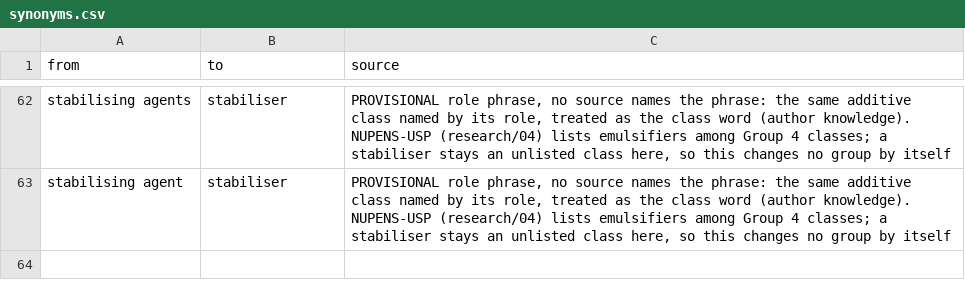
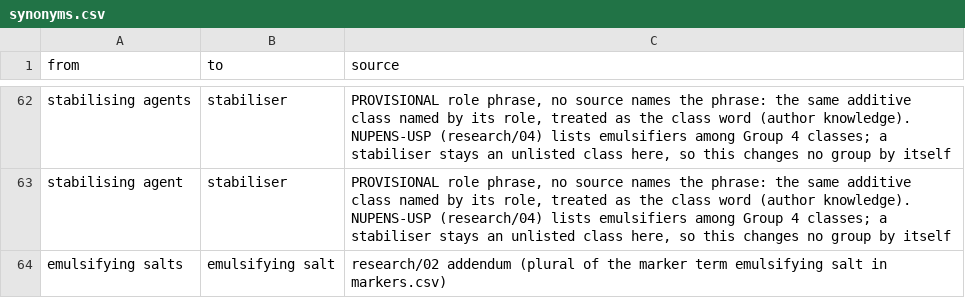
Before and after one commit to saurabh2894/FoodScanner, a CSV file: src/foodscan/resources/synonyms.csv, drawn as a sheet; only a part is shown, gaps mark what is left out; the diff names each change by its address in the sheet, - before the commit and + after, or states it on an @@ line.

```diff
--- a/src/foodscan/resources/synonyms.csv
+++ b/src/foodscan/resources/synonyms.csv
+row 64: emulsifying salts | emulsifying salt | research/02 addendum (plural of the marker term emulsifying salt in markers.csv)
```
Also changed, not shown: src/foodscan/resources/markers.csv, 9 other files.
